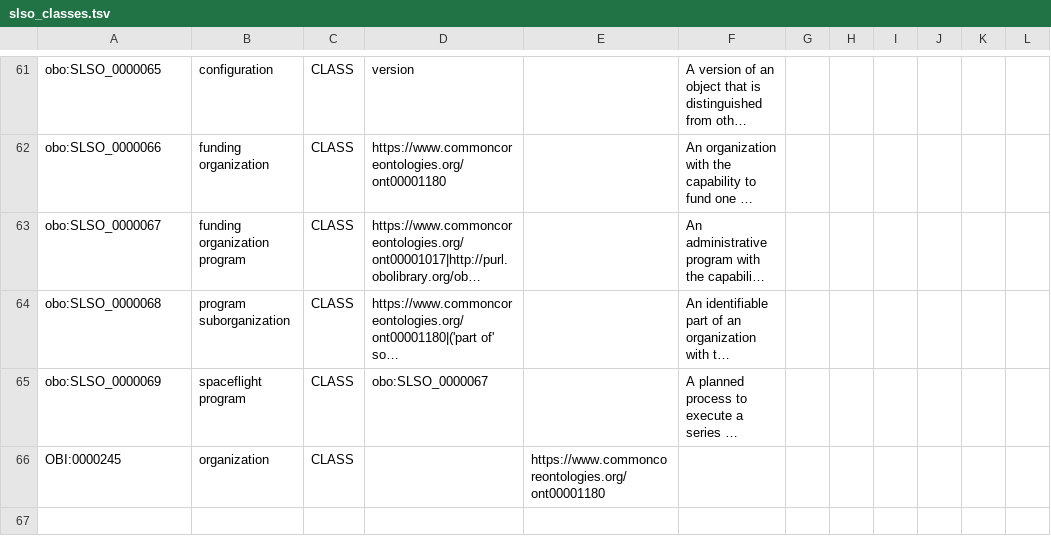
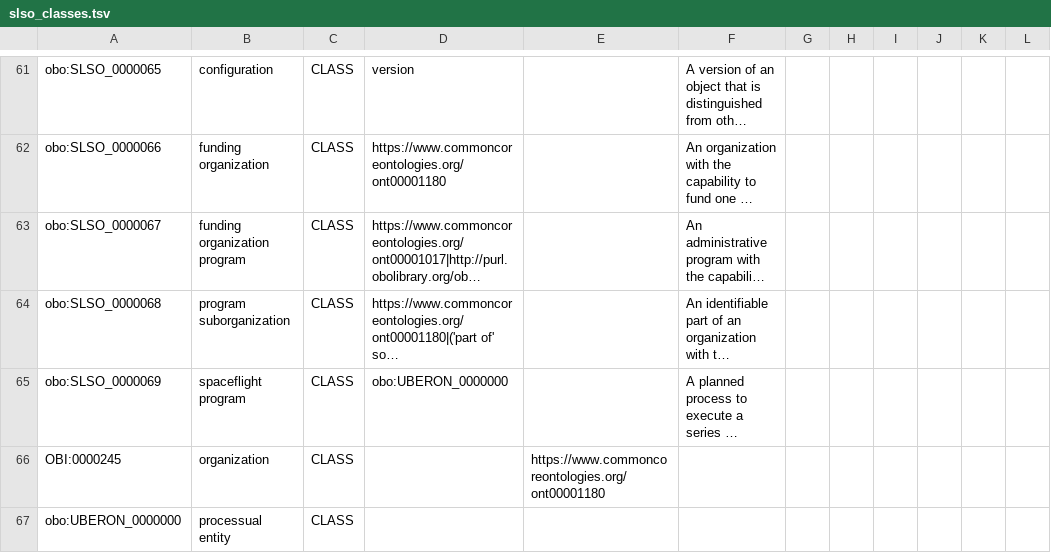
Before and after one commit to nasa/LSDAO, a TSV file: src/ontology/templates/slso_classes.tsv, drawn as a sheet; only a part is shown, gaps mark what is left out; long unchanged cells end in …; the diff names each change by its address in the sheet, - before the commit and + after, or states it on an @@ line.

Commit message:
Move spaceflight program under processual entity

```diff
--- a/src/ontology/templates/slso_classes.tsv
+++ b/src/ontology/templates/slso_classes.tsv
-D65: obo:SLSO_0000067
+D65: obo:UBERON_0000000
+row 67: obo:UBERON_0000000 | processual entity | CLASS
```
Also changed, not shown: 1 other file.
